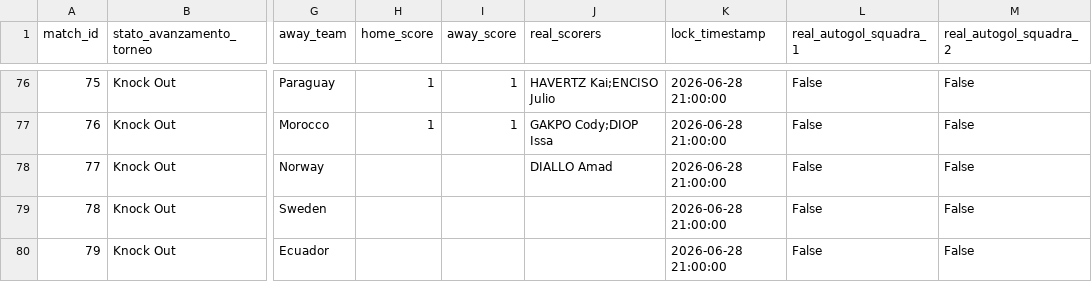
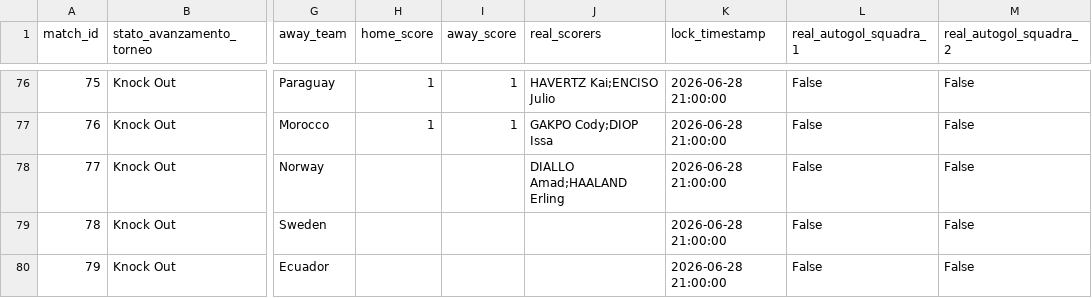
Before and after one commit to andreapoi/INNIAREBACK, a CSV file: data/matches.csv, drawn as a sheet; only a part is shown, gaps mark what is left out; the diff names each change by its address in the sheet, - before the commit and + after, or states it on an @@ line.

Commit message:
Update match schema/results - 2026-06-30 21:00:08

```diff
--- a/data/matches.csv
+++ b/data/matches.csv
-J78 (real_scorers): DIALLO Amad
+J78 (real_scorers): DIALLO Amad;HAALAND Erling
```
